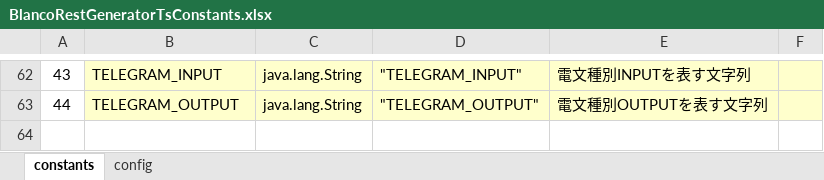
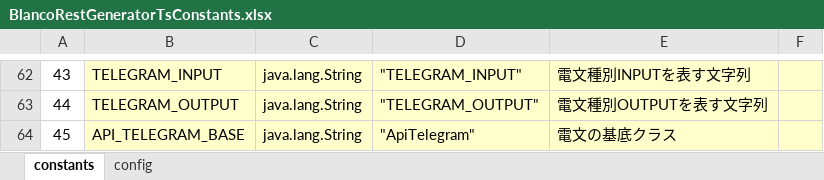
Before and after one commit to uedaueo/blancoRestGeneratorTs, an Excel workbook: meta/program/BlancoRestGeneratorTsConstants.xlsx, sheet constants, drawn as a sheet; only a part is shown, gaps mark what is left out; values as stored, in another font and other column widths than the file's, no borders; the diff names each change by its address in the sheet, - before the commit and + after, or states it on an @@ line.

```diff
--- a/meta/program/BlancoRestGeneratorTsConstants.xlsx (sheet constants)
+++ b/meta/program/BlancoRestGeneratorTsConstants.xlsx (sheet constants)
+row 64: 45 | API_TELEGRAM_BASE | java.lang.String | "ApiTelegram" | 電文の基底クラス
```
Also changed, not shown: meta/program/BlancoRestGeneratorTsResourceBundle.xlsx, 5 other files.
